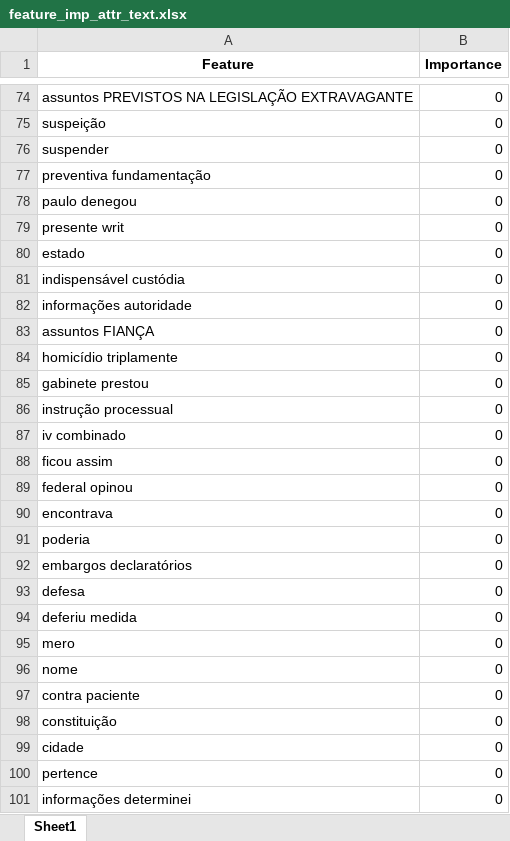
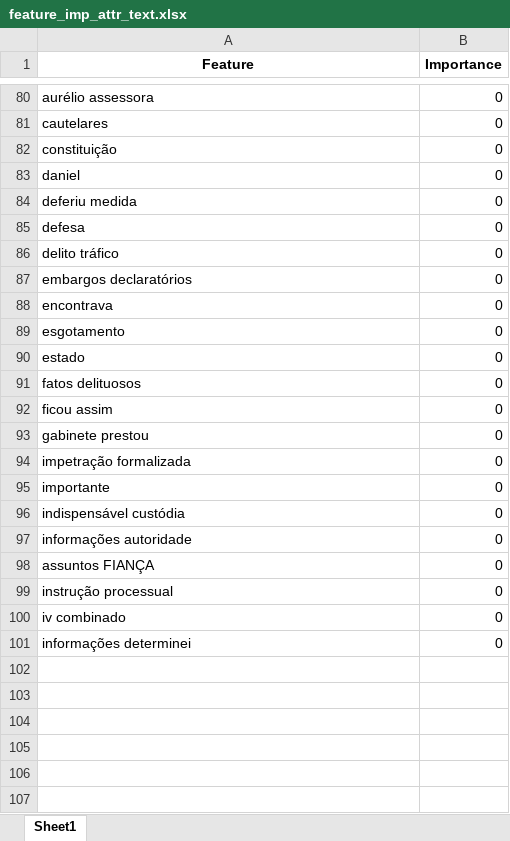
Before and after one commit to thiagordp/aml_final_project, an Excel workbook: modeling/results/feature_imp_attr_text.xlsx, sheet Sheet1, drawn as a sheet; only a part is shown, gaps mark what is left out; values as stored, in another font and other column widths than the file's, no borders; removed rows and columns are numbered as before the commit, all else as after; the diff covers the shown part only; the diff names each change by its address in the sheet, - before the commit and + after, or states it on an @@ line.

```diff
--- a/modeling/results/feature_imp_attr_text.xlsx (sheet Sheet1)
+++ b/modeling/results/feature_imp_attr_text.xlsx (sheet Sheet1)
-A80 (Feature): assuntos PREVISTOS NA LEGISLAÇÃO EXTRAVAGANTE
+A80 (Feature): aurélio assessora
@@ row 75 moved to row 62: suspeição @@
-A81 (Feature): suspender
+A81 (Feature): cautelares
@@ row 98 moved to row 82: constituição @@
+row 83: daniel | 0
@@ row 94 moved to row 84: deferiu medida @@
@@ row 93 moved to row 85: defesa @@
-A86 (Feature): preventiva fundamentação
+A86 (Feature): delito tráfico
@@ row 92 moved to row 87: embargos declaratórios @@
@@ row 90 moved to row 88: encontrava @@
-A89 (Feature): paulo denegou
+A89 (Feature): esgotamento
@@ row 79 moved to row 68: presente writ @@
+row 91: fatos delituosos | 0
@@ row 88 moved to row 92: ficou assim @@
@@ row 85 moved to row 93: gabinete prestou @@
+row 94: impetração formalizada | 0
+row 95: importante | 0
-row 84: homicídio triplamente | 0
-row 89: federal opinou | 0
@@ row 91 moved to row 69: poderia @@
@@ row 95 moved to row 72: mero @@
-row 96: nome | 0
-row 97: contra paciente | 0
-row 99: cidade | 0
@@ row 100 moved to row 64: pertence @@
```
Also changed, not shown: 30 added rows, 29 removed rows, 5 moved rows and 22 edited cells elsewhere in this sheet, modeling/results/feature_imp_attr.xlsx, modeling/results/feature_imp_text.xlsx, 13 other files.
